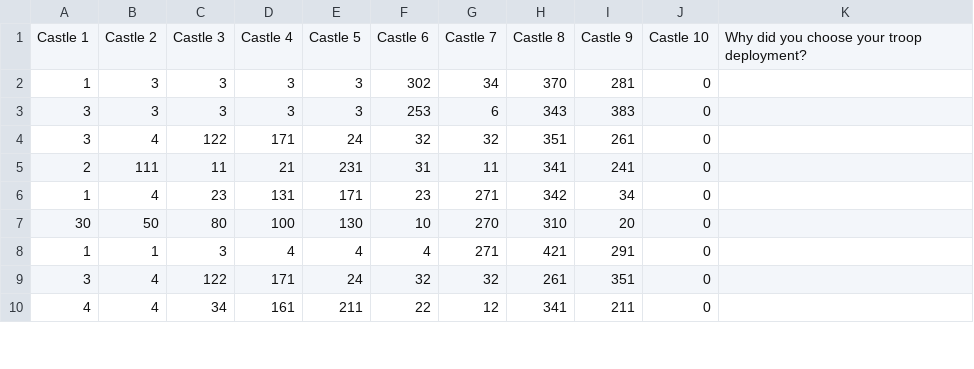
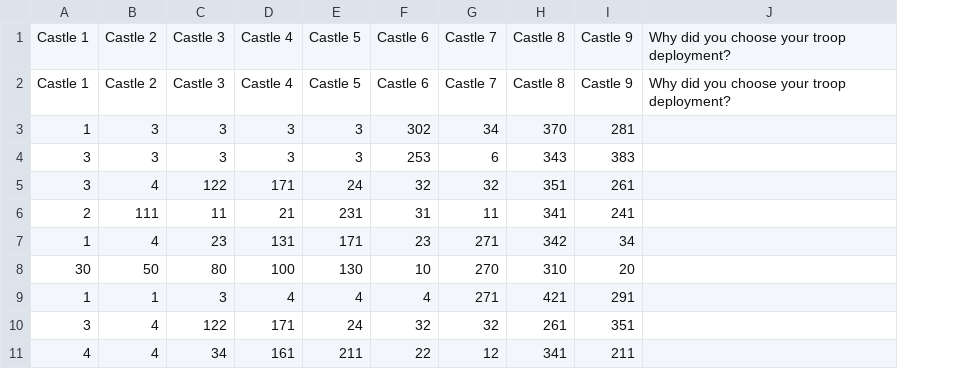
Before and after one commit to adamczh1/effective-octo-sniffle, a CSV file: castle-solutions.csv, drawn as a sheet; only a part is shown; removed rows and columns are numbered as before the commit, all else as after; the diff names each change by its address in the sheet, - before the commit and + after, or states it on an @@ line.

Commit message:
Update castle-solutions.csv

```diff
--- a/castle-solutions.csv
+++ b/castle-solutions.csv
-column J, rows 1-10: Castle 10 | 0 | 0 | 0 | 0 | 0 | 0 | 0 | 0 | 0
+row 1: Castle 1 | Castle 2 | Castle 3 | Castle 4 | Castle 5 | Castle 6 | Castle 7 | Castle 8 | Castle 9 | Why did you choose your troop deployment?
```
